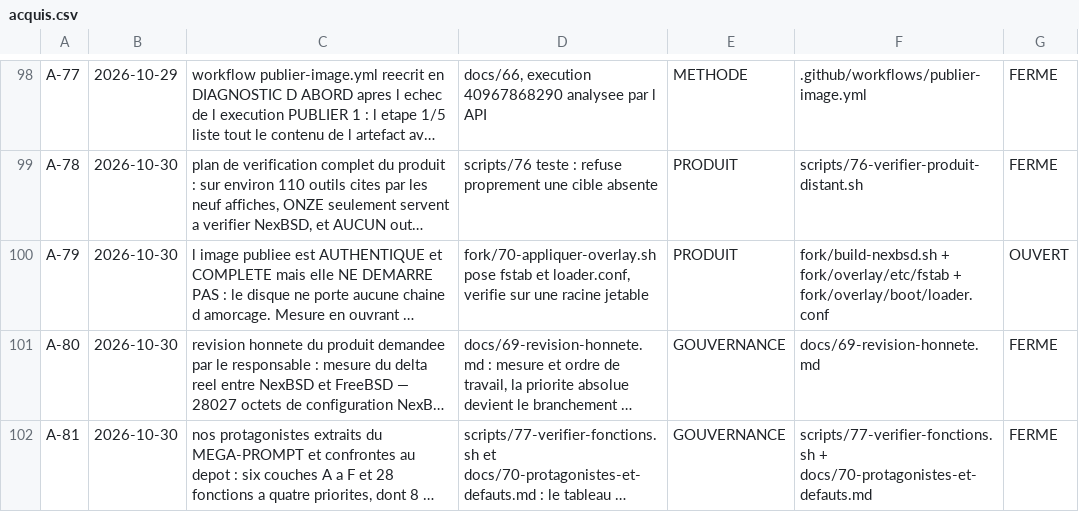
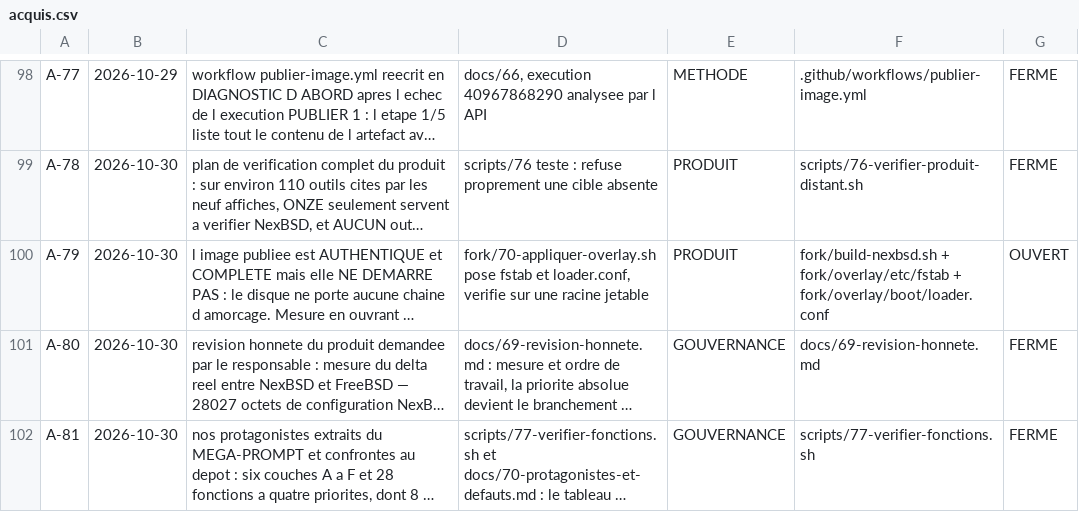
Before and after one commit to mlinux952-code/nexbsd, a CSV file: matrices/acquis.csv, drawn as a sheet; only a part is shown, gaps mark what is left out; long unchanged cells end in …; the diff names each change by its address in the sheet, - before the commit and + after, or states it on an @@ line.

Commit message:
A-81 : la cible est le 6e champ, pas le 8e. Corrige, et le controle 72 est vert.

```diff
--- a/matrices/acquis.csv
+++ b/matrices/acquis.csv
-F102: scripts/77-verifier-fonctions.sh + docs/70-protagonistes-et-defauts.md
+F102: scripts/77-verifier-fonctions.sh
```
